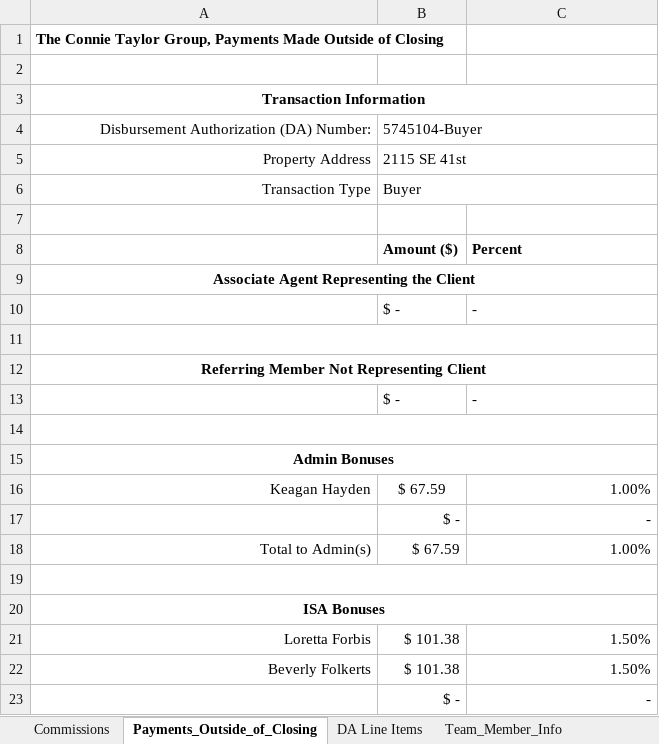
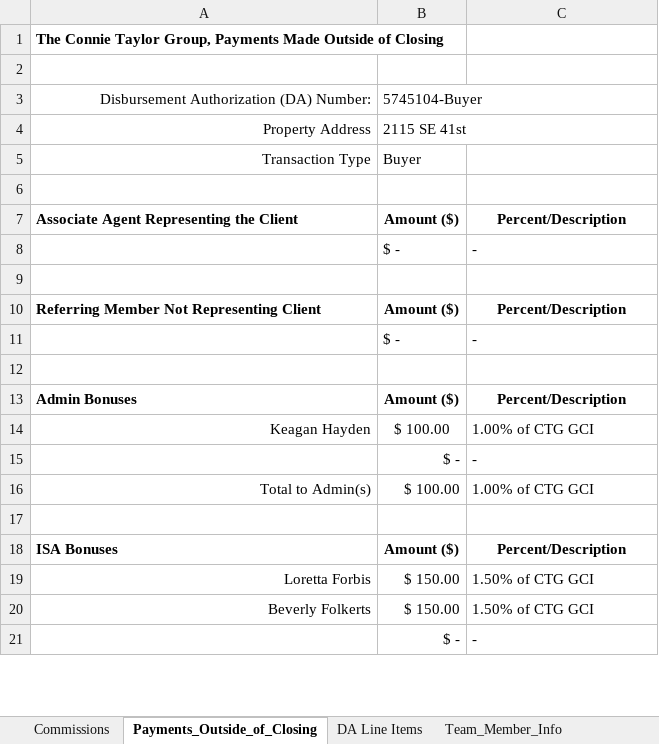
Before and after one commit to rltaylor79109/Commissions, an Excel workbook: Commissions (development).xlsm, sheet Payments_Outside_of_Closing, drawn as a sheet; only a part is shown; values as stored, in another font and other column widths than the file's, no borders; conditional formats not drawn; removed rows and columns are numbered as before the commit, all else as after; the diff covers the shown part only; the diff names each change by its address in the sheet, - before the commit and + after, or states it on an @@ line.

Commit message:
added precent descriptions

```diff
--- a/Commissions (development).xlsm (sheet Payments_Outside_of_Closing)
+++ b/Commissions (development).xlsm (sheet Payments_Outside_of_Closing)
-row 3: Transaction Information
-B4:C4 merged
-B5:C5 merged
-B6:C6 merged
-row 8:  | Amount ($) | Percent
-A7 alignment: center
+A7 alignment: left
-A9:C9 merged
-B7: (empty)
+B7: Amount ($)
-C7: (empty)
+C7: Percent/Description
-A11:C11 merged
-A10 alignment: center
+A10 alignment: left
-A12:C12 merged
-B10: (empty)
+B10: Amount ($)
-C10: (empty)
+C10: Percent/Description
-A14:C14 merged
-A13 alignment: center
+A13 alignment: left
-A15:C15 merged
-B13: (empty)
+B13: Amount ($)
-C13: (empty)
+C13: Percent/Description
-B14: $ 67.59
+B14: $ 100.00
-C14: 1.00%
+C14: 1.00% of CTG GCI
-C15 alignment: right
+C15 alignment: left
-B16: $ 67.59
+B16: $ 100.00
-C16: 1.00%
+C16: 1.00% of CTG GCI
-A19:C19 merged
-A18 alignment: center
+A18 alignment: left
-A20:C20 merged
-B18: (empty)
+B18: Amount ($)
-C18: (empty)
+C18: Percent/Description
-B19:B20: $ 101.38
+B19:B20: $ 150.00
-C19:C20: 1.50%
+C19:C20: 1.50% of CTG GCI
-C21 alignment: right
+C21 alignment: left
```
Also changed, not shown: 1 added row, 2 removed rows, 6 edited cells and merged cells elsewhere in this sheet, sheet Commissions, sheet DA Line Items, sheet Team_Member_Info, other sheet tabs, formulas that keep their value, hidden cells.
